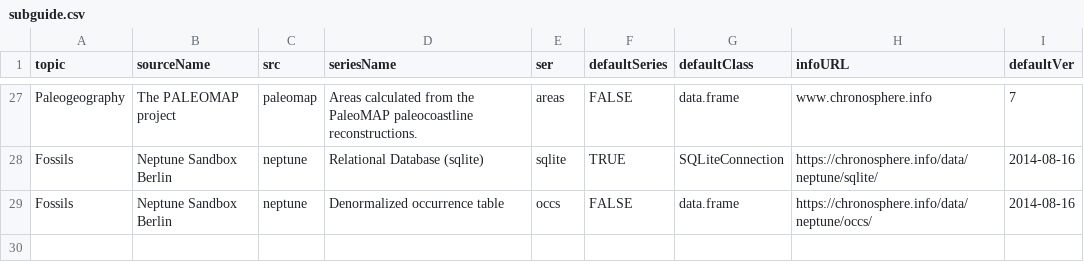
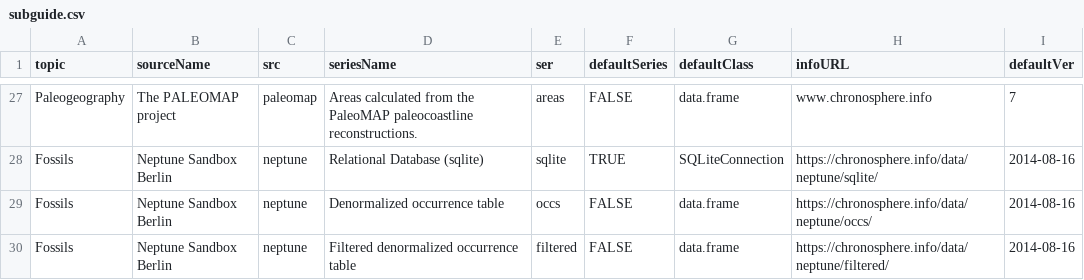
Before and after one commit to chronosphere-info/chrono_arch_2, a CSV file: users/public/R/subguide.csv, drawn as a sheet; only a part is shown, gaps mark what is left out; the diff names each change by its address in the sheet, - before the commit and + after, or states it on an @@ line.

```diff
--- a/users/public/R/subguide.csv
+++ b/users/public/R/subguide.csv
+row 30: Fossils | Neptune Sandbox Berlin | neptune | Filtered denormalized occurrence table | filtered | FALSE | data.frame | https://chronosphere.info/data/neptune/filtered/ | 2014-08-16
```
Also changed, not shown: users/public/R/neptune.csv, users/public/R/submaster.csv, 4 other files.
